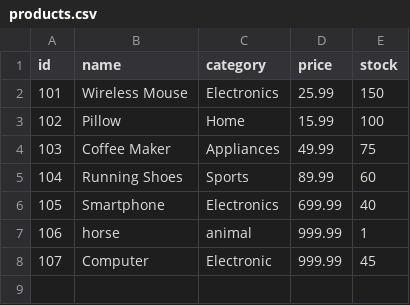
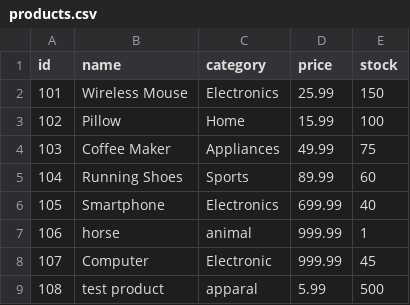
Before and after one commit to ethancharest/E-Commerce-Order-and-Inventory-Manager, a CSV file: ecommerce/data/products.csv, drawn as a sheet; the diff names each change by its address in the sheet, - before the commit and + after, or states it on an @@ line.

```diff
--- a/ecommerce/data/products.csv
+++ b/ecommerce/data/products.csv
+row 9: 108 | test product | apparal | 5.99 | 500
```
